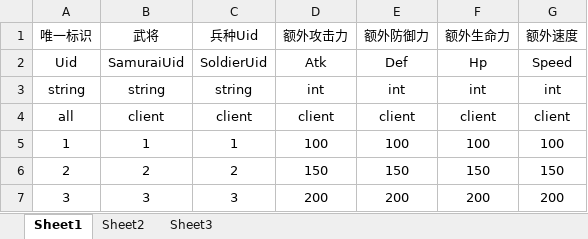
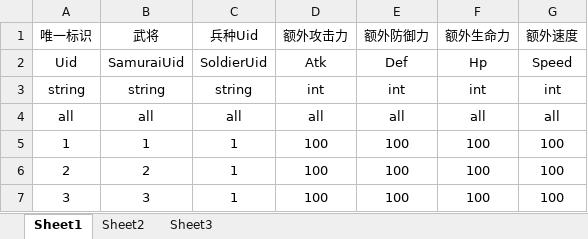
Before and after one commit to weiweidiy/TiktokGame2, an Excel workbook: Excels/FormationUnits.xlsx, sheet Sheet1, drawn as a sheet; values as stored, in another font and other column widths than the file's, no borders; the diff names each change by its address in the sheet, - before the commit and + after, or states it on an @@ line.

```diff
--- a/Excels/FormationUnits.xlsx (sheet Sheet1)
+++ b/Excels/FormationUnits.xlsx (sheet Sheet1)
-B4 (武将): client
+B4 (武将): all
-C4 (兵种Uid): client
+C4 (兵种Uid): all
-D4 (额外攻击力): client
+D4 (额外攻击力): all
-E4 (额外防御力): client
+E4 (额外防御力): all
-F4 (额外生命力): client
+F4 (额外生命力): all
-G4 (额外速度): client
+G4 (额外速度): all
-C6 (兵种Uid): 2
+C6 (兵种Uid): 1
-D6 (额外攻击力): 150
+D6 (额外攻击力): 100
-E6 (额外防御力): 150
+E6 (额外防御力): 100
-F6 (额外生命力): 150
+F6 (额外生命力): 100
-G6 (额外速度): 150
+G6 (额外速度): 100
-C7 (兵种Uid): 3
+C7 (兵种Uid): 1
-D7 (额外攻击力): 200
+D7 (额外攻击力): 100
-E7 (额外防御力): 200
+E7 (额外防御力): 100
-F7 (额外生命力): 200
+F7 (额外生命力): 100
-G7 (额外速度): 200
+G7 (额外速度): 100
```
Also changed, not shown: Excels/Formations.xlsx, Excels/Levels.xlsx, 48 other files.
